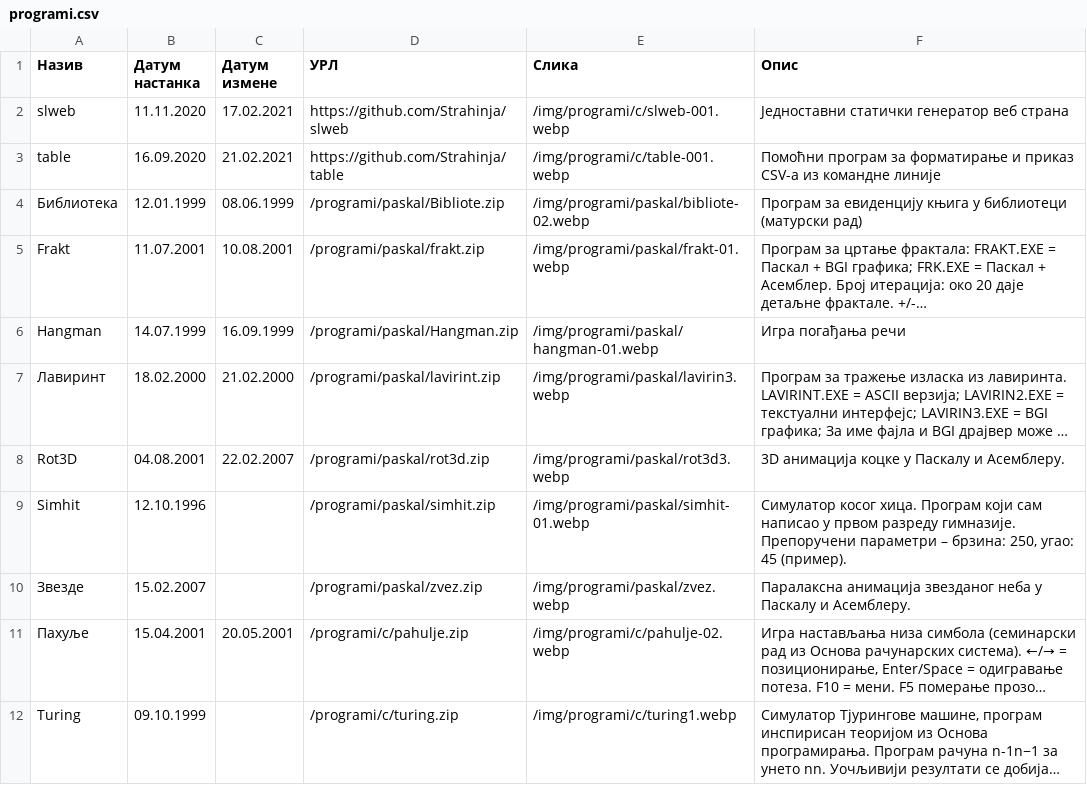
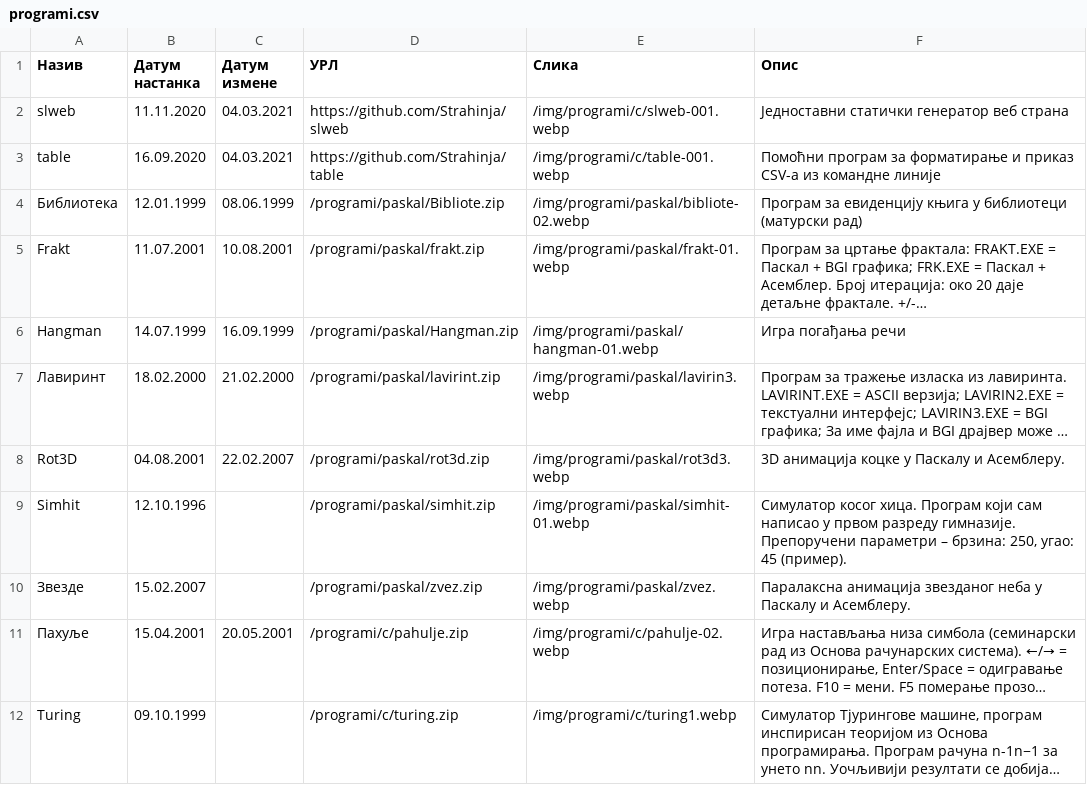
Before and after one commit to Strahinja/strahinja-org-slw, a CSV file: programi/programi.csv, drawn as a sheet; long unchanged cells end in ….

Commit message:
Updated modification dates of slweb and table
Signed-off-by: Страхиња Радић <contact@strahinja.org>

```diff
--- a/programi/programi.csv
+++ b/programi/programi.csv
@@ -1,4 +1,4 @@
 "Назив","Датум настанка","Датум измене","УРЛ","Слика","Опис"
-"slweb","11.11.2020","17.02.2021","https://github.com/Strahinja/slweb","/img/programi/c/slweb-001.webp","Једноставни статички генератор веб страна"
-"table","16.09.2020","21.02.2021","https://github.com/Strahinja/table","/img/programi/c/table-001.webp","Помоћни програм за форматирање и приказ CSV-а из командне линије"
+"slweb","11.11.2020","04.03.2021","https://github.com/Strahinja/slweb","/img/programi/c/slweb-001.webp","Једноставни статички генератор веб страна"
+"table","16.09.2020","04.03.2021","https://github.com/Strahinja/table","/img/programi/c/table-001.webp","Помоћни програм за форматирање и приказ CSV-а из командне линије"
 "Библиотека","12.01.1999","08.06.1999","/programi/paskal/Bibliote.zip","/img/programi/paskal/bibliote-02.webp","Програм за евиденцију књига у библиотеци (матурски рад)"
```
